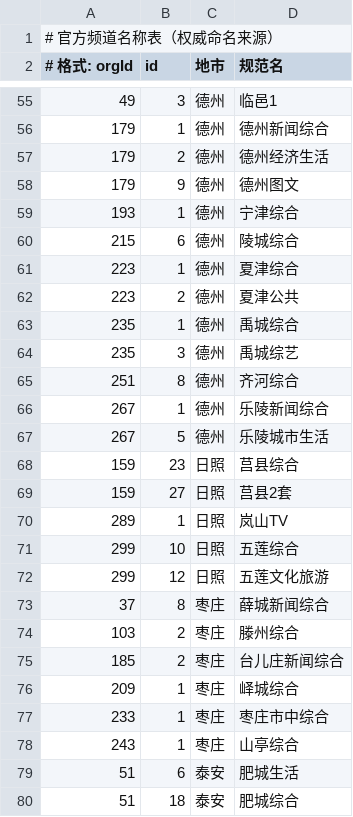
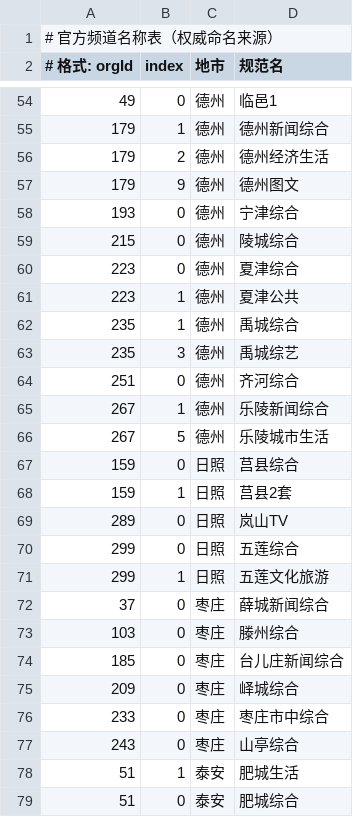
Before and after one commit to zsz520/iqilu, a CSV file: data/channel_names.csv, drawn as a sheet; only a part is shown, gaps mark what is left out; the diff covers the shown part only.

```diff
--- a/data/channel_names.csv
+++ b/data/channel_names.csv
@@ -1,2 +1,2 @@
 # 官方频道名称表（权威命名来源）
-# 格式: orgId,id,地市,规范名
+# 格式: orgId,index,地市,规范名
@@ -55,2 +54,2 @@
-49,3,德州,临邑1
+49,0,德州,临邑1
 179,1,德州,德州新闻综合
@@ -58,23 +57,23 @@
 179,9,德州,德州图文
-193,1,德州,宁津综合
-215,6,德州,陵城综合
-223,1,德州,夏津综合
-223,2,德州,夏津公共
+193,0,德州,宁津综合
+215,0,德州,陵城综合
+223,0,德州,夏津综合
+223,1,德州,夏津公共
 235,1,德州,禹城综合
 235,3,德州,禹城综艺
-251,8,德州,齐河综合
+251,0,德州,齐河综合
 267,1,德州,乐陵新闻综合
 267,5,德州,乐陵城市生活
-159,23,日照,莒县综合
-159,27,日照,莒县2套
-289,1,日照,岚山TV
-299,10,日照,五莲综合
-299,12,日照,五莲文化旅游
-37,8,枣庄,薛城新闻综合
-103,2,枣庄,滕州综合
-185,2,枣庄,台儿庄新闻综合
-209,1,枣庄,峄城综合
-233,1,枣庄,枣庄市中综合
-243,1,枣庄,山亭综合
-51,6,泰安,肥城生活
-51,18,泰安,肥城综合
+159,0,日照,莒县综合
+159,1,日照,莒县2套
+289,0,日照,岚山TV
+299,0,日照,五莲综合
+299,1,日照,五莲文化旅游
+37,0,枣庄,薛城新闻综合
+103,0,枣庄,滕州综合
+185,0,枣庄,台儿庄新闻综合
+209,0,枣庄,峄城综合
+233,0,枣庄,枣庄市中综合
+243,0,枣庄,山亭综合
+51,1,泰安,肥城生活
+51,0,泰安,肥城综合
```
Also changed, not shown: 2 added rows, 1 removed row and 164 edited cells elsewhere in this file, 13 other files.
